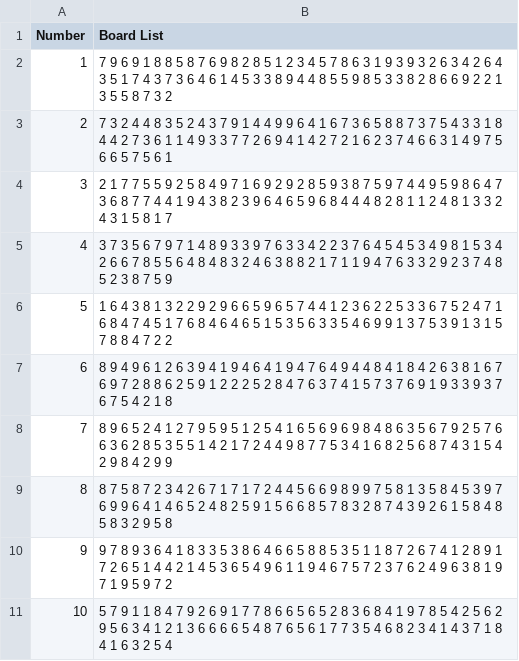
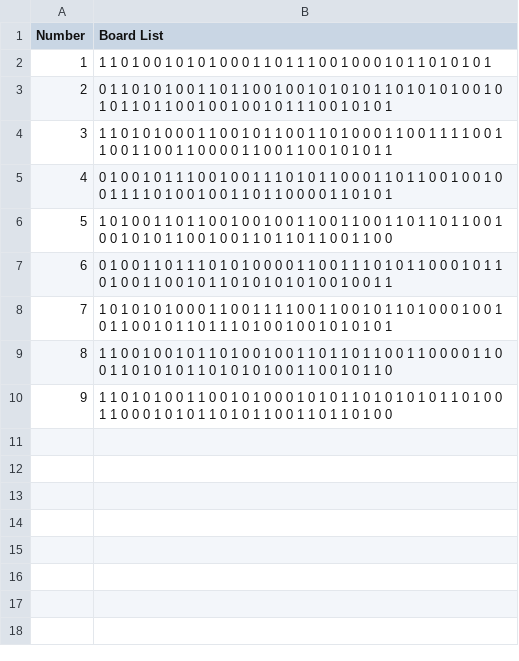
Before and after one commit to VincentSharks/GradWork, a CSV file: Assets/CSVFiles/BoardFile.csv, drawn as a sheet.

```diff
--- a/Assets/CSVFiles/BoardFile.csv
+++ b/Assets/CSVFiles/BoardFile.csv
@@ -1,11 +1,10 @@
 Number,Board List
-1,7 9 6 9 1 8 8 5 8 7 6 9 8 2 8 5 1 2 3 4 5 7 8 6 3 1 9 3 9 3 2 6 3 4 2 6 4 3 5 1 7 4 3 7 3 6 4 6 1 4 5 3 3 8 9 4 4 8 5 5 9 8 5 3 3 8 2 8 6 6 9 2 2 1 3 5 5 8 7 3 2
-2,7 3 2 4 4 8 3 5 2 4 3 7 9 1 4 4 9 9 6 4 1 6 7 3 6 5 8 8 7 3 7 5 4 3 3 1 8 4 4 2 7 3 6 1 1 4 9 3 3 7 7 2 6 9 4 1 4 2 7 2 1 6 2 3 7 4 6 6 3 1 4 9 7 5 6 6 5 7 5 6 1
-3,2 1 7 7 5 5 9 2 5 8 4 9 7 1 6 9 2 9 2 8 5 9 3 8 7 5 9 7 4 4 9 5 9 8 6 4 7 3 6 8 7 7 4 4 1 9 4 3 8 2 3 9 6 4 6 5 9 6 8 4 4 4 8 2 8 1 1 2 4 8 1 3 3 2 4 3 1 5 8 1 7
-4,3 7 3 5 6 7 9 7 1 4 8 9 3 3 9 7 6 3 3 4 2 2 3 7 6 4 5 4 5 3 4 9 8 1 5 3 4 2 6 6 7 8 5 5 6 4 8 4 8 3 2 4 6 3 8 8 2 1 7 1 1 9 4 7 6 3 3 2 9 2 3 7 4 8 5 2 3 8 7 5 9
-5,1 6 4 3 8 1 3 2 2 9 2 9 6 6 5 9 6 5 7 4 4 1 2 3 6 2 2 5 3 3 6 7 5 2 4 7 1 6 8 4 7 4 5 1 7 6 8 4 6 4 6 5 1 5 3 5 6 3 3 5 4 6 9 9 1 3 7 5 3 9 1 3 1 5 7 8 8 4 7 2 2
-6,8 9 4 9 6 1 2 6 3 9 4 1 9 4 6 4 1 9 4 7 6 4 9 4 4 8 4 1 8 4 2 6 3 8 1 6 7 6 9 7 2 8 8 6 2 5 9 1 2 2 2 5 2 8 4 7 6 3 7 4 1 5 7 3 7 6 9 1 9 3 3 9 3 7 6 7 5 4 2 1 8
-7,8 9 6 5 2 4 1 2 7 9 5 9 5 1 2 5 4 1 6 5 6 9 6 9 8 4 8 6 3 5 6 7 9 2 5 7 6 6 3 6 2 8 5 3 5 5 1 4 2 1 7 2 4 4 9 8 7 7 5 3 4 1 6 8 2 5 6 8 7 4 3 1 5 4 2 9 8 4 2 9 9
-8,8 7 5 8 7 2 3 4 2 6 7 1 7 1 7 2 4 4 5 6 6 9 8 9 9 7 5 8 1 3 5 8 4 5 3 9 7 6 9 9 6 4 1 4 6 5 2 4 8 2 5 9 1 5 6 6 8 5 7 8 3 2 8 7 4 3 9 2 6 1 5 8 4 8 5 8 3 2 9 5 8
-9,9 7 8 9 3 6 4 1 8 3 3 5 3 8 6 4 6 6 5 8 8 5 3 5 1 1 8 7 2 6 7 4 1 2 8 9 1 7 2 6 5 1 4 4 2 1 4 5 3 6 5 4 9 6 1 1 9 4 6 7 5 7 2 3 7 6 2 4 9 6 3 8 1 9 7 1 9 5 9 7 2
-10,5 7 9 1 1 8 4 7 9 2 6 9 1 7 7 8 6 6 5 6 5 2 8 3 6 8 4 1 9 7 8 5 4 2 5 6 2 9 5 6 3 4 1 2 1 3 6 6 6 6 5 4 8 7 6 5 6 1 7 7 3 5 4 6 8 2 3 4 1 4 3 7 1 8 4 1 6 3 2 5 4
+1,1 1 0 1 0 0 1 0 1 0 1 0 0 0 1 1 0 1 1 1 0 0 1 0 0 0 1 0 1 1 0 1 0 1 0 1
+2,0 1 1 0 1 0 1 0 0 1 1 0 1 1 0 0 1 0 0 1 0 1 0 1 0 1 1 0 1 0 1 0 1 0 0 1 0 1 0 1 1 0 1 1 0 0 1 0 0 1 0 0 1 0 1 1 1 0 0 1 0 1 0 1
+3,1 1 0 1 0 1 0 0 0 1 1 0 0 1 0 1 1 0 0 1 1 0 1 0 0 0 1 1 0 0 1 1 1 1 0 0 1 1 0 0 1 1 0 0 1 1 0 0 0 0 1 1 0 0 1 1 0 0 1 0 1 0 1 1
+4,0 1 0 0 1 0 1 1 1 0 0 1 0 0 1 1 1 0 1 0 1 1 0 0 0 1 1 0 1 1 0 0 1 0 0 1 0 0 1 1 1 1 0 1 0 0 1 0 0 1 1 0 1 1 0 0 0 0 1 1 0 1 0 1
+5,1 0 1 0 0 1 1 0 1 1 0 0 1 0 0 1 0 0 1 1 0 0 1 1 0 0 1 1 0 1 1 0 1 1 0 0 1 0 0 1 0 1 0 1 1 0 0 1 0 0 1 1 0 1 1 0 1 1 0 0 1 1 0 0
+6,0 1 0 0 1 1 0 1 1 1 0 1 0 1 0 0 0 0 1 1 0 0 1 1 1 0 1 0 1 1 0 0 0 1 0 1 1 0 1 0 0 1 1 0 0 1 0 1 1 0 1 0 1 0 1 0 1 0 0 1 0 0 1 1
+7,1 0 1 0 1 0 1 0 0 0 1 1 0 0 1 1 1 1 0 0 1 1 0 0 1 0 1 1 0 1 0 0 0 1 0 0 1 0 1 1 0 0 1 0 1 1 0 1 1 1 0 1 0 0 1 0 0 1 0 1 0 1 0 1
+8,1 1 0 0 1 0 0 1 0 1 1 0 1 0 0 1 0 0 1 1 0 1 1 0 1 1 0 0 1 1 0 0 0 0 1 1 0 0 1 1 0 1 0 1 0 1 1 0 1 0 1 0 1 0 0 1 1 0 0 1 0 1 1 0
+9,1 1 0 1 0 1 0 0 1 1 0 0 1 0 1 0 0 0 1 0 1 0 1 1 0 1 0 1 0 1 0 1 1 0 1 0 0 1 1 0 0 0 1 0 1 0 1 1 0 1 0 1 1 0 0 1 1 0 1 1 0 1 0 0
```
Also changed, not shown: Assets/CSVFiles/StatsFile.csv, 6 other files.
